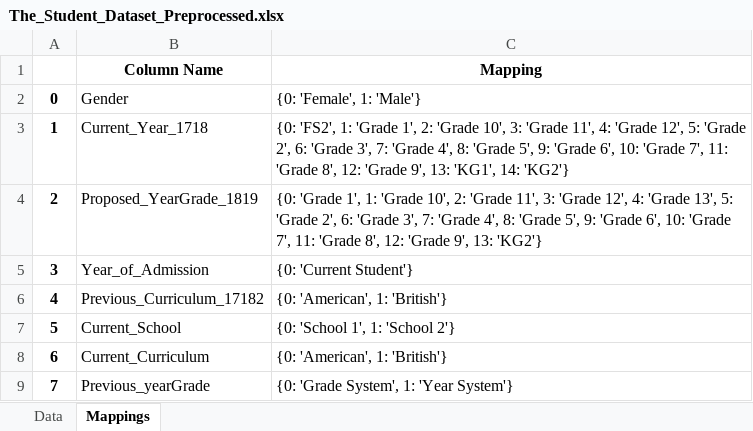
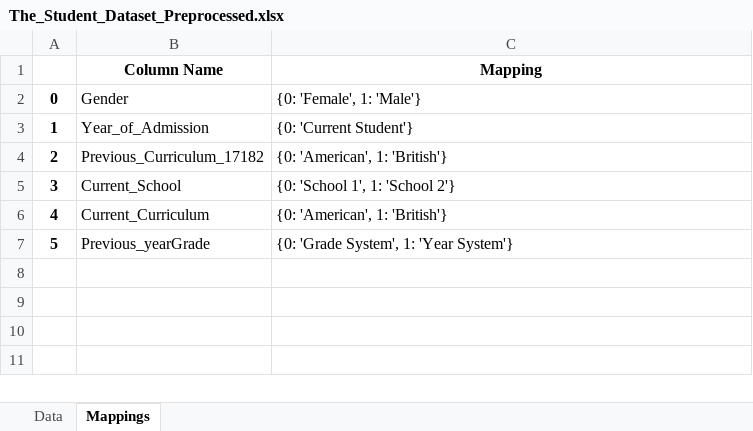
Before and after one commit to Krishna-1996/Machine_Learning_Projects, an Excel workbook: 5. Student Level Prediction Using Machine Learning/Dessertation Work Final/Update Comparing MLR with ML models/The_Student_Dataset_Preprocessed.xlsx, sheet Mappings, drawn as a sheet; values as stored, in another font and other column widths than the file's, no borders; removed rows and columns are numbered as before the commit, all else as after; the diff names each change by its address in the sheet, - before the commit and + after, or states it on an @@ line.

```diff
--- a/5. Student Level Prediction Using Machine Learning/Dessertation Work Final/Update Comparing MLR with ML models/The_Student_Dataset_Preprocessed.xlsx (sheet Mappings)
+++ b/5. Student Level Prediction Using Machine Learning/Dessertation Work Final/Update Comparing MLR with ML models/The_Student_Dataset_Preprocessed.xlsx (sheet Mappings)
-row 3: 1 | Current_Year_1718 | {0: 'FS2', 1: 'Grade 1', 2: 'Grade 10', 3: 'Grade 11', 4: 'Grade 12', 5: 'Grade 2', 6: 'Grade 3', 7: 'Grade 4', 8: 'Grade 5', 9: 'Grade 6', 10: 'Grade 7', 11: 'Grade 8', 12: 'Grade 9', 13: 'KG1', 14: 'KG2'}
-row 4: 2 | Proposed_YearGrade_1819 | {0: 'Grade 1', 1: 'Grade 10', 2: 'Grade 11', 3: 'Grade 12', 4: 'Grade 13', 5: 'Grade 2', 6: 'Grade 3', 7: 'Grade 4', 8: 'Grade 5', 9: 'Grade 6', 10: 'Grade 7', 11: 'Grade 8', 12: 'Grade 9', 13: 'KG2'}
@@ column A renumbered from row 3 down @@
```
Also changed, not shown: sheet Data, 2 other files.
